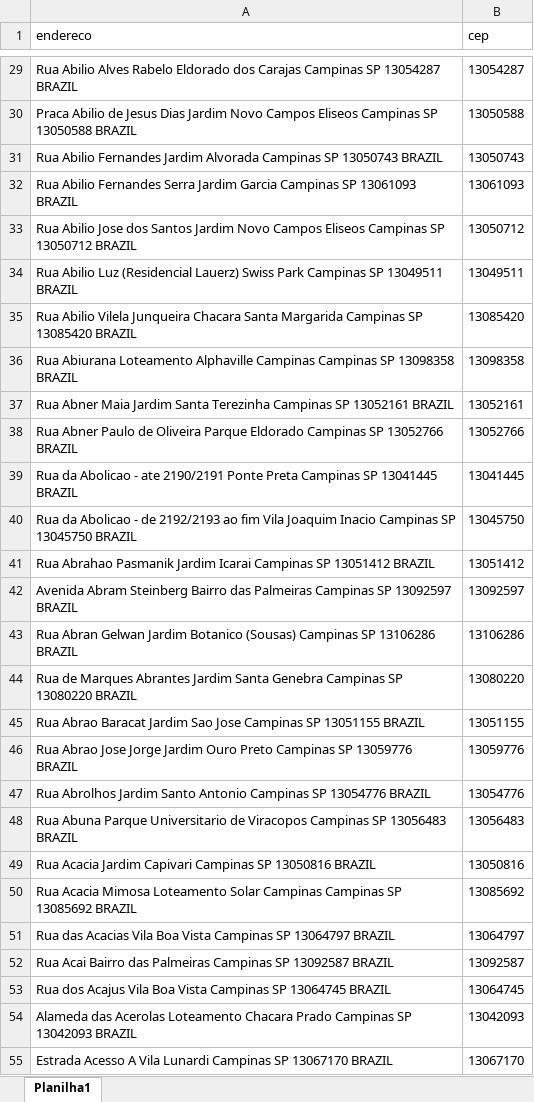
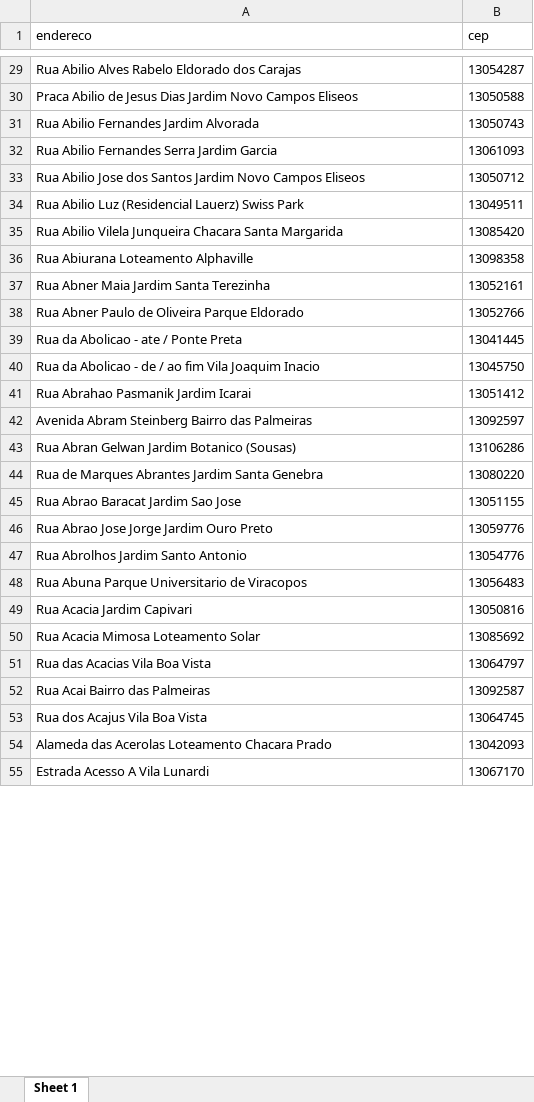
Before and after one commit to PedroTL/geocoding-mini-curso-r, an Excel workbook: Bancos de Dados/Enderecos-Mini-Curso.xlsx, sheet Sheet 1, drawn as a sheet; only a part is shown, gaps mark what is left out; values as stored, in another font and other column widths than the file's, no borders; the diff covers the shown part only; the diff names each change by its address in the sheet, - before the commit and + after, or states it on an @@ line.

```diff
--- a/Bancos de Dados/Enderecos-Mini-Curso.xlsx (sheet Sheet 1)
+++ b/Bancos de Dados/Enderecos-Mini-Curso.xlsx (sheet Sheet 1)
-sheet tab: Planilha1
+sheet tab: Sheet 1
-A29 (endereco): …dos Carajas Campinas SP 13054287 BRAZIL
+A29 (endereco): …dos Carajas
-A30 (endereco): …Campos Eliseos Campinas SP 13050588 BRAZIL
+A30 (endereco): …Campos Eliseos
-A31 (endereco): …Jardim Alvorada Campinas SP 13050743 BRAZIL
+A31 (endereco): …Jardim Alvorada
-A32 (endereco): …Jardim Garcia Campinas SP 13061093 BRAZIL
+A32 (endereco): …Jardim Garcia
-A33 (endereco): …Campos Eliseos Campinas SP 13050712 BRAZIL
+A33 (endereco): …Campos Eliseos
-A34 (endereco): …Swiss Park Campinas SP 13049511 BRAZIL
+A34 (endereco): …Swiss Park
-A35 (endereco): …Santa Margarida Campinas SP 13085420 BRAZIL
+A35 (endereco): …Santa Margarida
-A36 (endereco): …Loteamento Alphaville Campinas Campinas SP 13098358 BRAZIL
+A36 (endereco): …Loteamento Alphaville
-A37 (endereco): …Santa Terezinha Campinas SP 13052161 BRAZIL
+A37 (endereco): …Santa Terezinha
-A38 (endereco): …Parque Eldorado Campinas SP 13052766 BRAZIL
+A38 (endereco): …Parque Eldorado
-A39 (endereco): …- ate 2190/2191 Ponte Preta Campinas SP 13041445 BRAZIL
+A39 (endereco): …- ate / Ponte Preta
-A40 (endereco): …- de 2192/2193 ao fim Vila Joaquim Inacio Campinas SP 13045750 BRAZIL
+A40 (endereco): …- de / ao fim Vila Joaquim Inacio
-A41 (endereco): …Jardim Icarai Campinas SP 13051412 BRAZIL
+A41 (endereco): …Jardim Icarai
-A42 (endereco): …das Palmeiras Campinas SP 13092597 BRAZIL
+A42 (endereco): …das Palmeiras
-A43 (endereco): …Botanico (Sousas) Campinas SP 13106286 BRAZIL
+A43 (endereco): …Botanico (Sousas)
-A44 (endereco): …Santa Genebra Campinas SP 13080220 BRAZIL
+A44 (endereco): …Santa Genebra
-A45 (endereco): …Sao Jose Campinas SP 13051155 BRAZIL
+A45 (endereco): …Sao Jose
-A46 (endereco): …Ouro Preto Campinas SP 13059776 BRAZIL
+A46 (endereco): …Ouro Preto
-A47 (endereco): …Santo Antonio Campinas SP 13054776 BRAZIL
+A47 (endereco): …Santo Antonio
-A48 (endereco): …de Viracopos Campinas SP 13056483 BRAZIL
+A48 (endereco): …de Viracopos
-A49 (endereco): Rua Acacia Jardim Capivari Campinas SP 13050816 BRAZIL
+A49 (endereco): Rua Acacia Jardim Capivari
-A50 (endereco): …Loteamento Solar Campinas Campinas SP 13085692 BRAZIL
+A50 (endereco): …Loteamento Solar
-A51 (endereco): Rua das Acacias Vila Boa Vista Campinas SP 13064797 BRAZIL
+A51 (endereco): Rua das Acacias Vila Boa Vista
-A52 (endereco): Rua Acai Bairro das Palmeiras Campinas SP 13092587 BRAZIL
+A52 (endereco): Rua Acai Bairro das Palmeiras
-A53 (endereco): Rua dos Acajus Vila Boa Vista Campinas SP 13064745 BRAZIL
+A53 (endereco): Rua dos Acajus Vila Boa Vista
-A54 (endereco): …Chacara Prado Campinas SP 13042093 BRAZIL
+A54 (endereco): …Chacara Prado
-A55 (endereco): Estrada Acesso A Vila Lunardi Campinas SP 13067170 BRAZIL
+A55 (endereco): Estrada Acesso A Vila Lunardi
```
Also changed, not shown: 72 edited cells elsewhere in this sheet.
